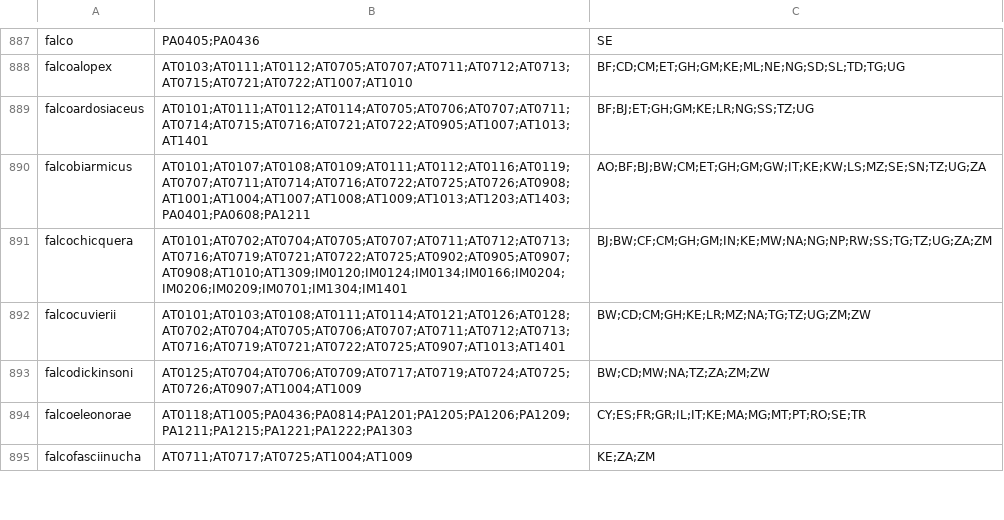
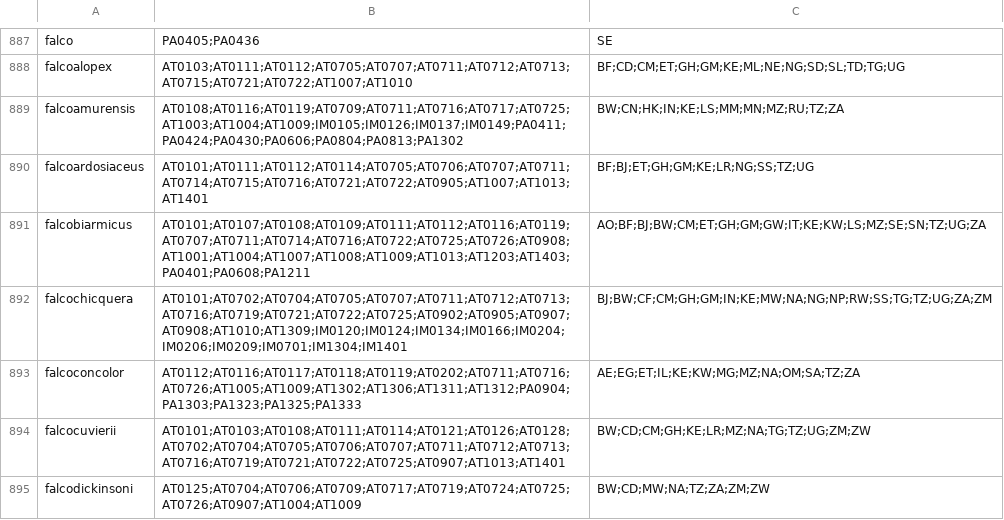
Before and after one commit to tsammalex/tsammalex, a CSV file: tsammalexdata/data/distribution.csv, drawn as a sheet; only a part is shown, gaps mark what is left out; the shorter side is filled out with more unchanged rows.

```diff
--- a/tsammalexdata/data/distribution.csv
+++ b/tsammalexdata/data/distribution.csv
@@ -888,2 +888,3 @@ falco,PA0405;PA0436,SE
 falcoalopex,AT0103;AT0111;AT0112;AT0705;AT0707;AT0711;AT0712;AT0713;AT0715;AT0721;AT0722;AT1007;AT1010,BF;CD;CM;ET;GH;GM;KE;ML;NE;NG;SD;SL;TD;TG;UG
+falcoamurensis,AT0108;AT0116;AT0119;AT0709;AT0711;AT0716;AT0717;AT0725;AT1003;AT1004;AT1009;IM0105;IM0126;IM0137;IM0149;PA0411;PA0424;PA0430;PA0606;PA0804;PA0813;PA1302,BW;CN;HK;IN;KE;LS;MM;MN;MZ;RU;TZ;ZA
 falcoardosiaceus,AT0101;AT0111;AT0112;AT0114;AT0705;AT0706;AT0707;AT0711;AT0714;AT0715;AT0716;AT0721;AT0722;AT0905;AT1007;AT1013;AT1401,BF;BJ;ET;GH;GM;KE;LR;NG;SS;TZ;UG
@@ -891,2 +892,3 @@ falcobiarmicus,AT0101;AT0107;AT0108;AT0109;AT0111;AT0112;AT0116;AT0119;AT0707;AT
 falcochicquera,AT0101;AT0702;AT0704;AT0705;AT0707;AT0711;AT0712;AT0713;AT0716;AT0719;AT0721;AT0722;AT0725;AT0902;AT0905;AT0907;AT0908;AT1010;AT1309;IM0120;IM0124;IM0134;IM0166;IM0204;IM0206;IM0209;IM0701;IM1304;IM1401,BJ;BW;CF;CM;GH;GM;IN;KE;MW;NA;NG;NP;RW;SS;TG;TZ;UG;ZA;ZM
+falcoconcolor,AT0112;AT0116;AT0117;AT0118;AT0119;AT0202;AT0711;AT0716;AT0726;AT1005;AT1009;AT1302;AT1306;AT1311;AT1312;PA0904;PA1303;PA1323;PA1325;PA1333,AE;EG;ET;IL;KE;KW;MG;MZ;NA;OM;SA;TZ;ZA
 falcocuvierii,AT0101;AT0103;AT0108;AT0111;AT0114;AT0121;AT0126;AT0128;AT0702;AT0704;AT0705;AT0706;AT0707;AT0711;AT0712;AT0713;AT0716;AT0719;AT0721;AT0722;AT0725;AT0907;AT1013;AT1401,BW;CD;CM;GH;KE;LR;MZ;NA;TG;TZ;UG;ZM;ZW
```
Also changed, not shown: 5 other files.
